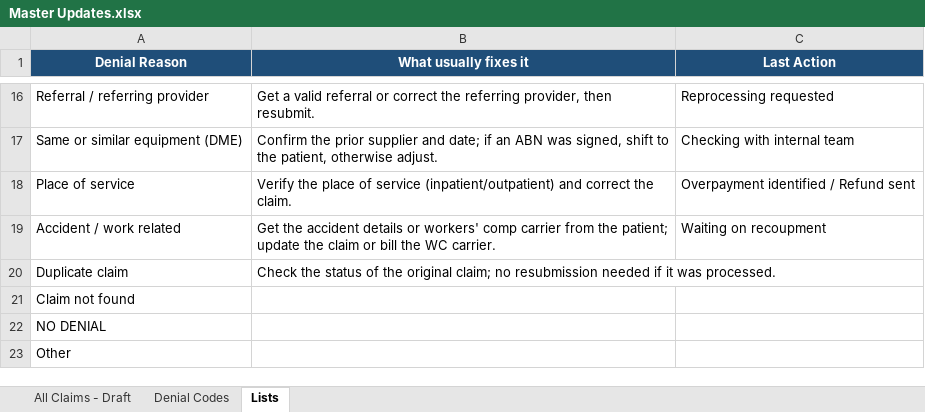
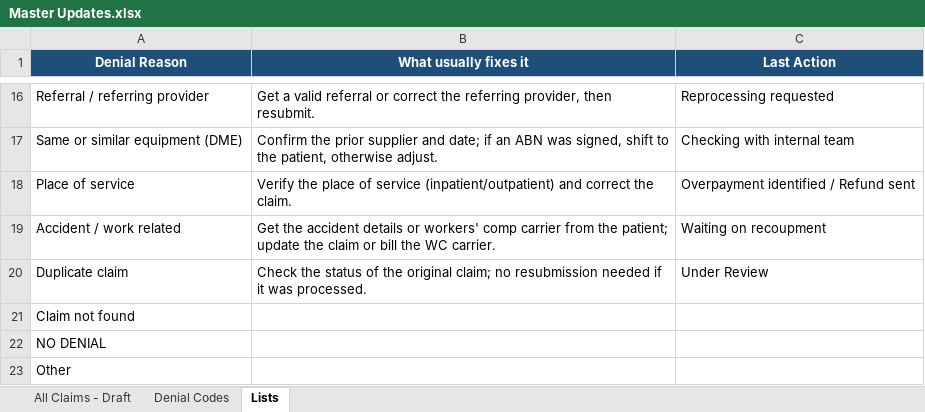
Before and after one commit to LindaMora10/Draft, an Excel workbook: Master Updates.xlsx, sheet Lists, drawn as a sheet; only a part is shown, gaps mark what is left out; values as stored, in another font and other column widths than the file's, no borders; the diff names each change by its address in the sheet, - before the commit and + after, or states it on an @@ line.

```diff
--- a/Master Updates.xlsx (sheet Lists)
+++ b/Master Updates.xlsx (sheet Lists)
-C20 (Last Action): (empty)
+C20 (Last Action): Under Review
```
Also changed, not shown: sheet All Claims - Draft.
